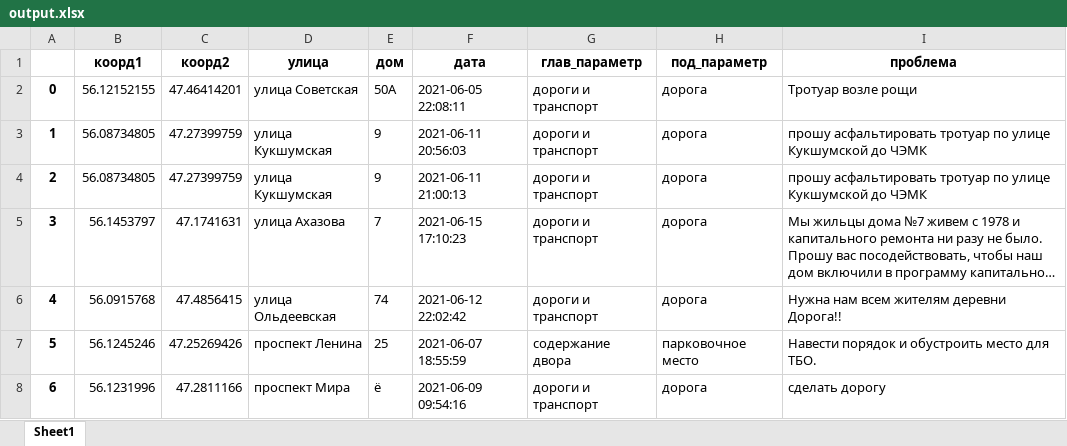
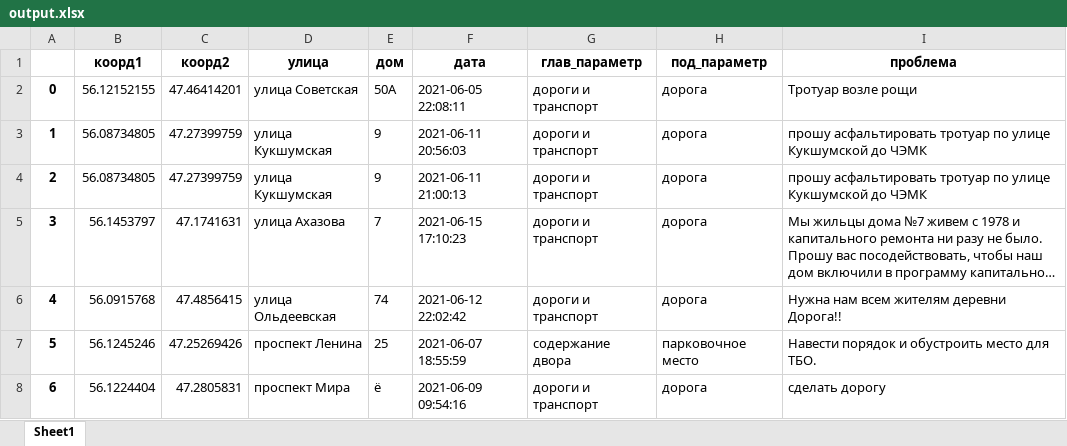
Before and after one commit to Vovadoes/Hackathon, an Excel workbook: Code/output/table/output.xlsx, sheet Sheet1, drawn as a sheet; long unchanged cells end in …; values as stored, in another font and other column widths than the file's, no borders; the diff names each change by its address in the sheet, - before the commit and + after, or states it on an @@ line.

```diff
--- a/Code/output/table/output.xlsx (sheet Sheet1)
+++ b/Code/output/table/output.xlsx (sheet Sheet1)
-B8 (коорд1): 56.1231996
+B8 (коорд1): 56.1224404
-C8 (коорд2): 47.2811166
+C8 (коорд2): 47.2805831
```
Also changed, not shown: 3 other files.
